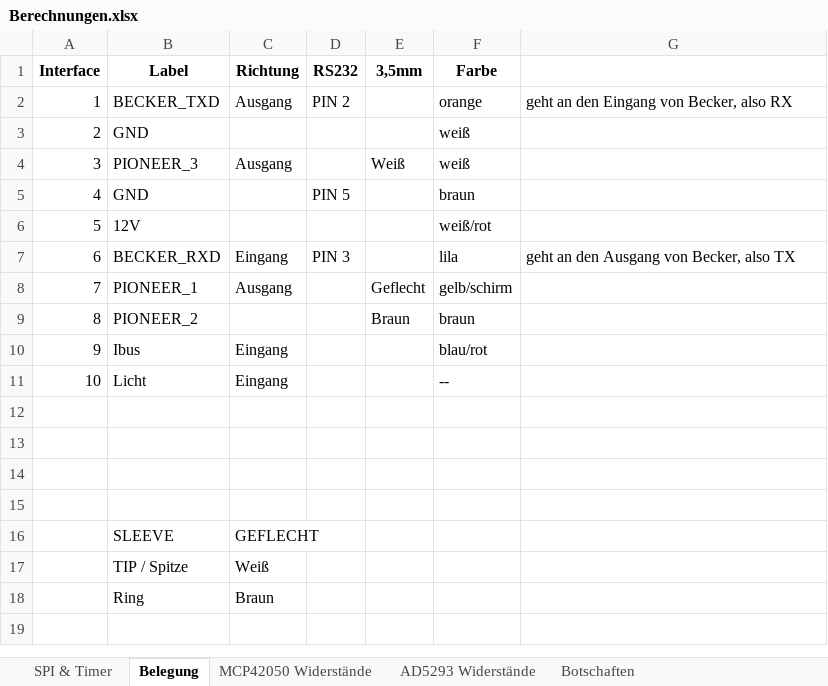
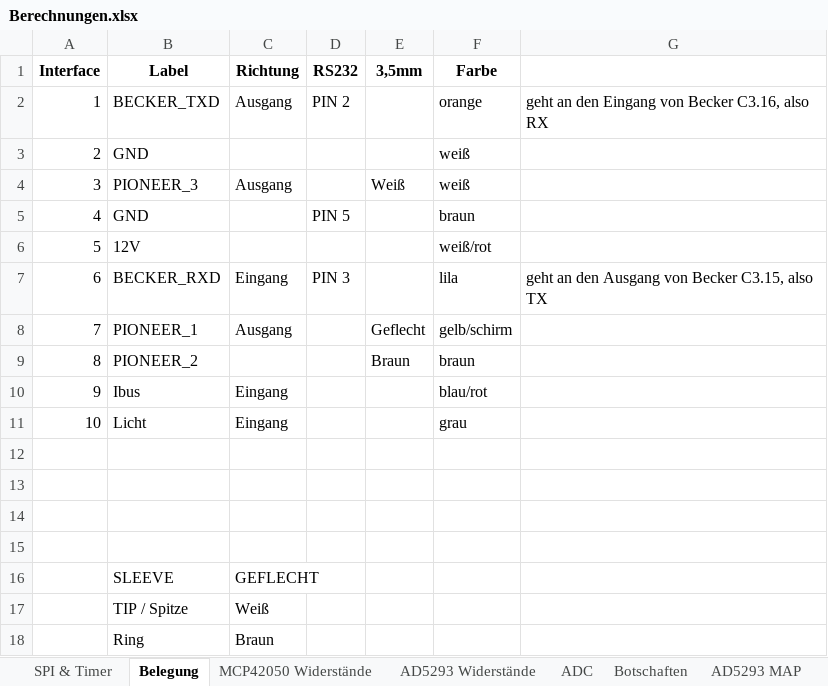
Before and after one commit to HeinrichG-V12/MFL, an Excel workbook: Berechnungen.xlsx, sheet Belegung, drawn as a sheet; values as stored, in another font and other column widths than the file's, no borders; the diff names each change by its address in the sheet, - before the commit and + after, or states it on an @@ line.

```diff
--- a/Berechnungen.xlsx (sheet Belegung)
+++ b/Berechnungen.xlsx (sheet Belegung)
+sheet tab: ADC
+sheet tab: AD5293 MAP
-G2: geht an den Eingang von Becker, also RX
+G2: geht an den Eingang von Becker C3.16, also RX
-G7: geht an den Ausgang von Becker, also TX
+G7: geht an den Ausgang von Becker C3.15, also TX
-F11 (Farbe): --
+F11 (Farbe): grau
```
Also changed, not shown: sheet AD5293 Widerstände, sheet MCP42050 Widerstände, formulas that keep their value, 20 other files.
